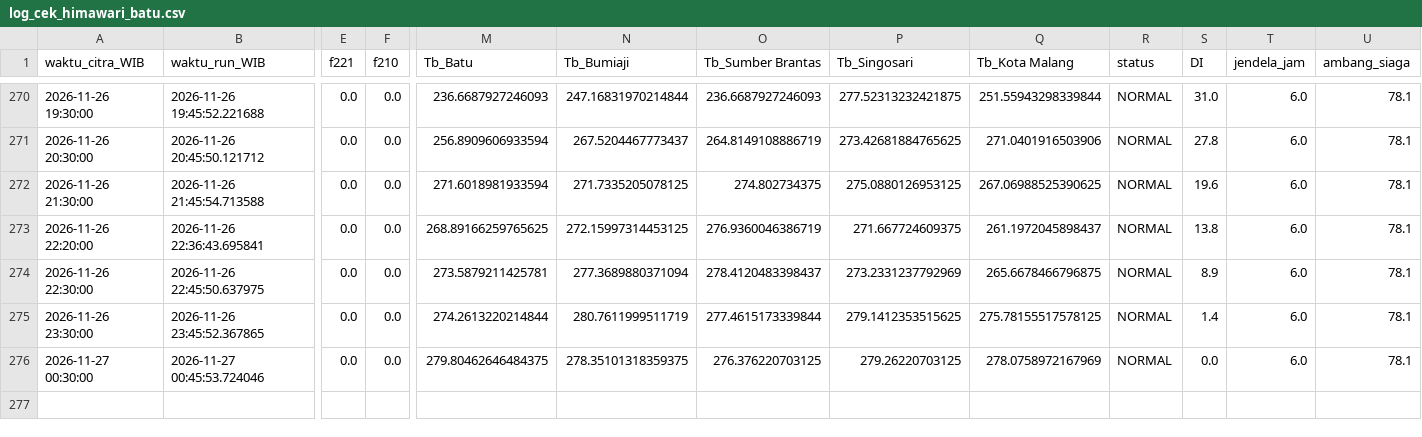
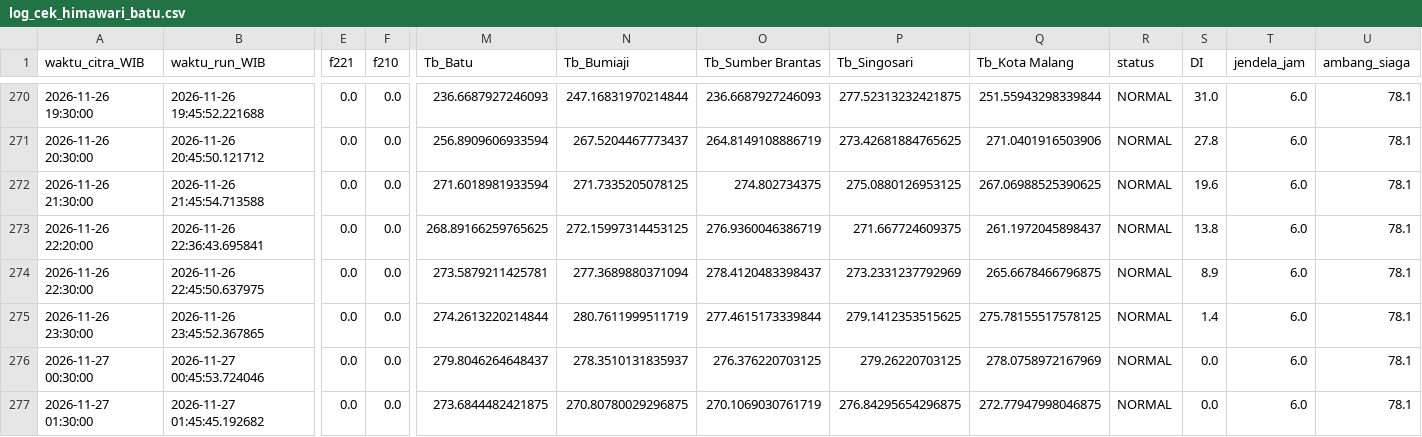
Before and after one commit to bagus2018/pantau-awan-batu, a CSV file: output/log_cek_himawari_batu.csv, drawn as a sheet; only a part is shown, gaps mark what is left out; rows hold the shown columns only; the diff names each change by its address in the sheet, - before the commit and + after, or states it on an @@ line.

```diff
--- a/output/log_cek_himawari_batu.csv
+++ b/output/log_cek_himawari_batu.csv
-M276 (Tb_Batu): 279.80462646484375
+M276 (Tb_Batu): 279.8046264648437
-N276 (Tb_Bumiaji): 278.35101318359375
+N276 (Tb_Bumiaji): 278.3510131835937
+row 277: 2026-11-27 01:30:00 | 2026-11-27 01:45:45.192682 | 0.0 | 0.0 | 273.6844482421875 | 270.80780029296875 | 270.1069030761719 | 276.84295654296875 | 272.77947998046875 | NORMAL | 0.0 | 6.0 | 78.1
```
Also changed, not shown: output/LATEST_banding_historis.csv, output/LATEST_deret_awan.csv, 4 other files.
